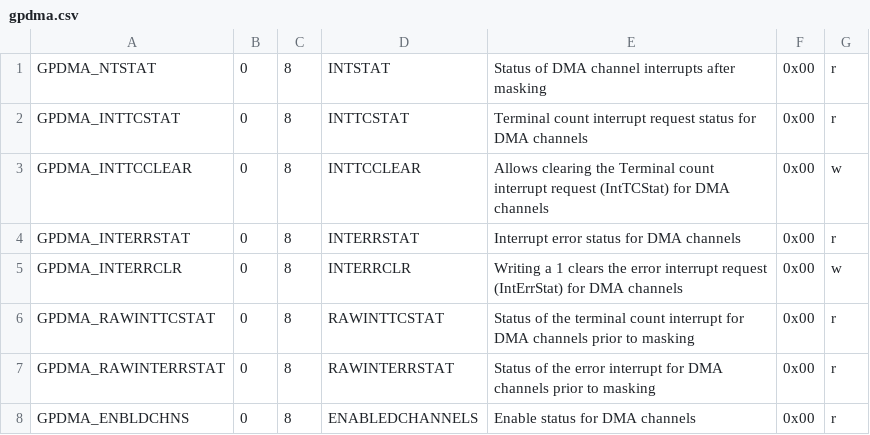
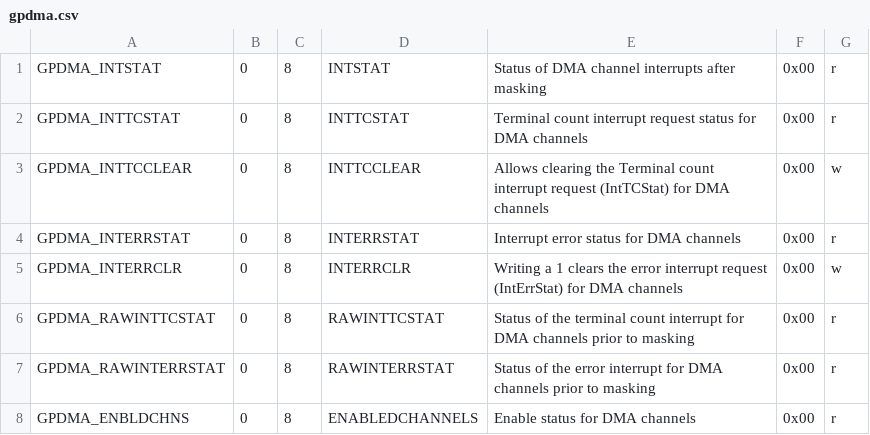
Before and after one commit to bgamari/libopencm3, a CSV file: scripts/data/lpc43xx/gpdma.csv, drawn as a sheet; only a part is shown.

Commit message:
lpc43xx/gpdma.csv: Fix INTSTAT register name

```diff
--- a/scripts/data/lpc43xx/gpdma.csv
+++ b/scripts/data/lpc43xx/gpdma.csv
@@ -1,2 +1,2 @@
-GPDMA_NTSTAT,0,8,INTSTAT,Status of DMA channel interrupts after masking,0x00,r
+GPDMA_INTSTAT,0,8,INTSTAT,Status of DMA channel interrupts after masking,0x00,r
 GPDMA_INTTCSTAT,0,8,INTTCSTAT,Terminal count interrupt request status for DMA channels,0x00,r
```
